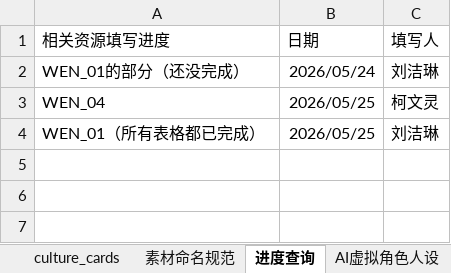
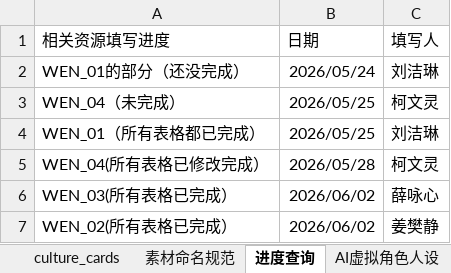
Before and after one commit to Luo399/wenyan-platform, an Excel workbook: 数据/开发需求填写.dbt.xlsx, sheet 进度查询, drawn as a sheet; values as stored, in another font and other column widths than the file's, no borders; the diff names each change by its address in the sheet, - before the commit and + after, or states it on an @@ line.

```diff
--- a/数据/开发需求填写.dbt.xlsx (sheet 进度查询)
+++ b/数据/开发需求填写.dbt.xlsx (sheet 进度查询)
-A3 (相关资源填写进度): WEN_04
+A3 (相关资源填写进度): WEN_04（未完成）
+row 5: WEN_04(所有表格已修改完成） | 2026/05/28 | 柯文灵
+row 6: WEN_03(所有表格已完成） | 2026/06/02 | 薛咏心
+row 7: WEN_02(所有表格已完成） | 2026/06/02 | 姜樊静
```
Also changed, not shown: sheet level1_word_list, sheet level1_multi_role_reading, sheet level2_dialog_quiz, sheet level3_adaptive_quiz, sheet culture_cards, sheet level1_quiz, 1 more sheet, 59 other files.
